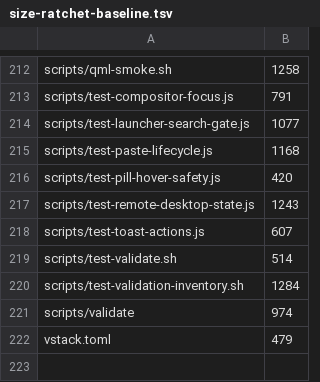
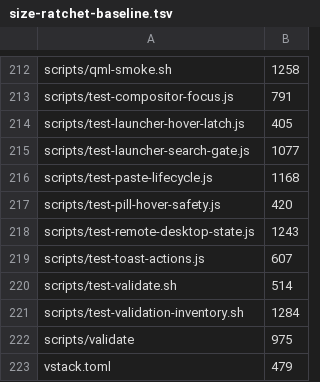
Before and after one commit to vanillagreencom/vgs, a TSV file: tools/size-ratchet-baseline.tsv, drawn as a sheet; only a part is shown, gaps mark what is left out.

Commit message:
frontend(VGS-134): Address PR review - scale the tint predicate, close the PositionChanged arm
three siblings scale with hoverDelegateCount. A hover-capable delegate named
outside that convention would have had its gate and its re-arm pinned and its
tint binding silently unchecked — the row painting as active while Enter
launches another, which is what the tint gate exists to prevent. It now
requires the matched delegates to equal the count that declare `signal
hovered`, so a name the matcher misses fails the lint instead of escaping it.

ContainsMouseChanged but not PositionChanged, and motionRearmsSelection only
pins the bodies that already call notePointer — so an onPositionChanged writing
`selectedItemIndex` directly slipped past both. Adding it strictly tightens the
predicate; the verdict on the current source is unchanged.

Both new mutants — a delegate renamed out of the tint matcher, and an
onPositionChanged writing the index directly — join the table at 20, and both
were applied to the file on disk and watched to fail.

work it defers. Counted rather than taken on trust — parsing the manifest and
reading each `-` row's script gives 23 that reference .qml source, from
pill-hover to the six ai-usage checks — and the sentence now says so.

test-launcher-hover-latch.js crosses the 400-line ratchet threshold at 405, so
it takes a baseline row rather than losing assertions to duck the gate.
scripts/validate 974 -> 975.

[validate: smoke-surfaces.sh, check-vshell-helper.py]

```diff
--- a/tools/size-ratchet-baseline.tsv
+++ b/tools/size-ratchet-baseline.tsv
@@ -213,2 +213,3 @@ scripts/qml-smoke.sh	1258
 scripts/test-compositor-focus.js	791
+scripts/test-launcher-hover-latch.js	405
 scripts/test-launcher-search-gate.js	1077
@@ -220,3 +221,3 @@ scripts/test-validate.sh	514
 scripts/test-validation-inventory.sh	1284
-scripts/validate	974
+scripts/validate	975
 vstack.toml	479
```
Also changed, not shown: 2 other files.
